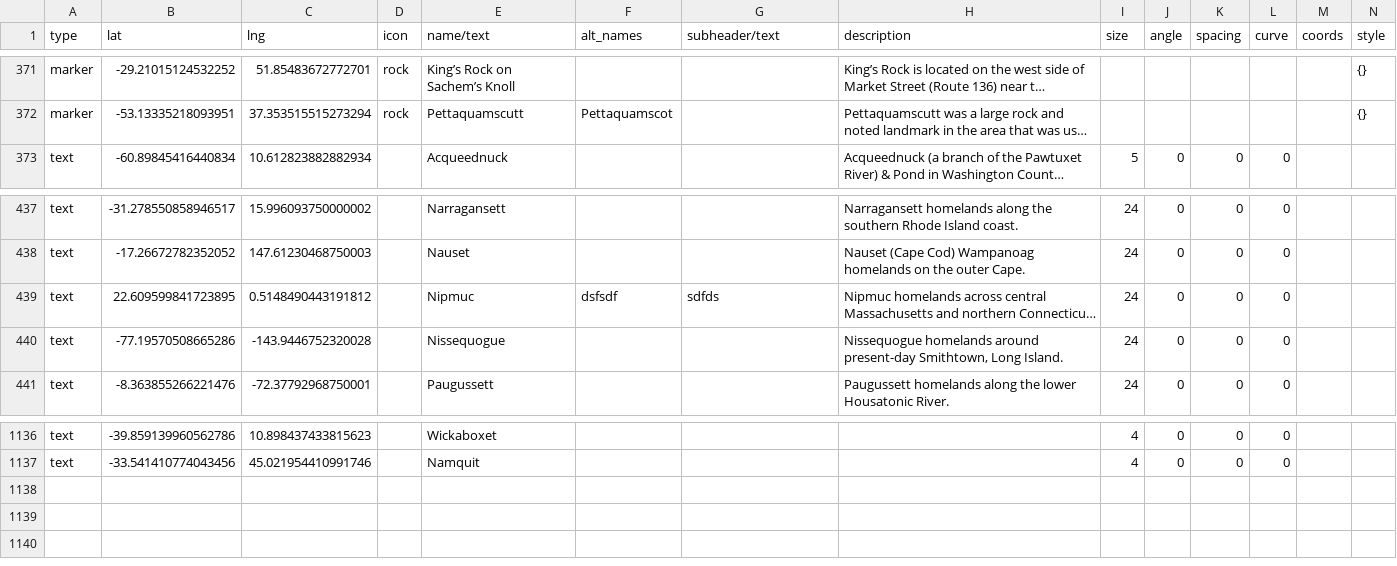
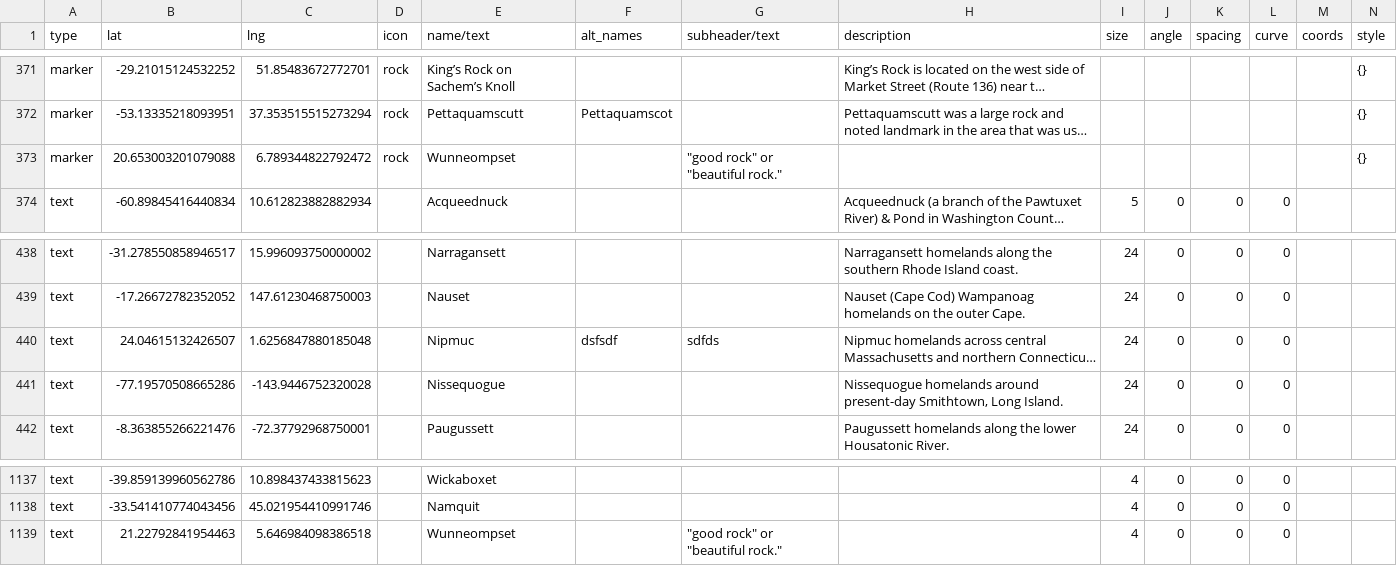
Before and after one commit to nativenewengland/map, a CSV file: data/features.csv, drawn as a sheet; only a part is shown, gaps mark what is left out; long unchanged cells end in …; addresses are those after the commit; rows hold the shown columns only; the diff names each change by its address in the sheet, - before the commit and + after, or states it on an @@ line.

```diff
--- a/data/features.csv
+++ b/data/features.csv
+row 373: marker | 20.653003201079088 | 6.789344822792472 | rock | Wunneompset |  | "good rock" or "beautiful rock." |  |  |  |  |  |  | {}
-B440 (lat): 22.609599841723895
+B440 (lat): 24.04615132426507
-C440 (lng): 0.5148490443191812
+C440 (lng): 1.6256847880185048
+row 1139: text | 21.22792841954463 | 5.646984098386518 |  | Wunneompset |  | "good rock" or "beautiful rock." |  | 4 | 0 | 0 | 0
```
